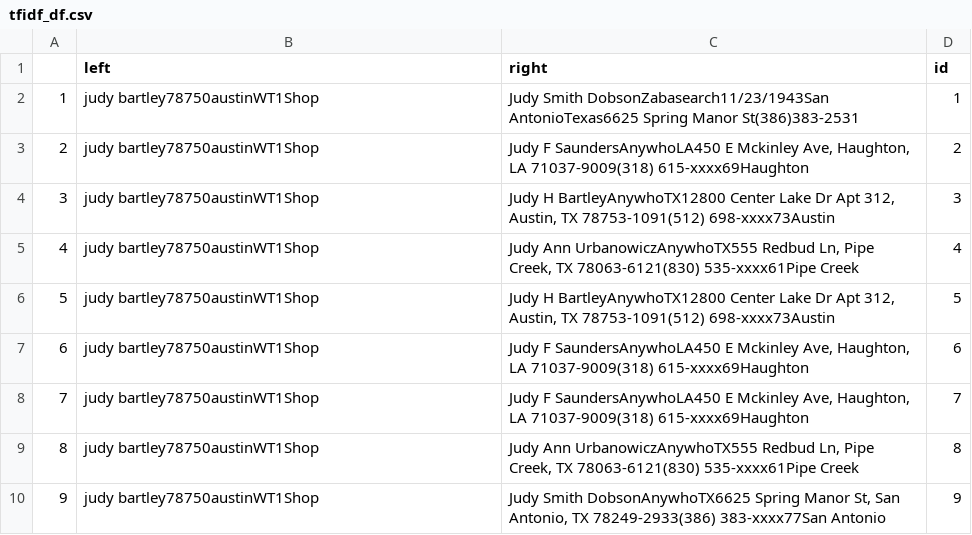
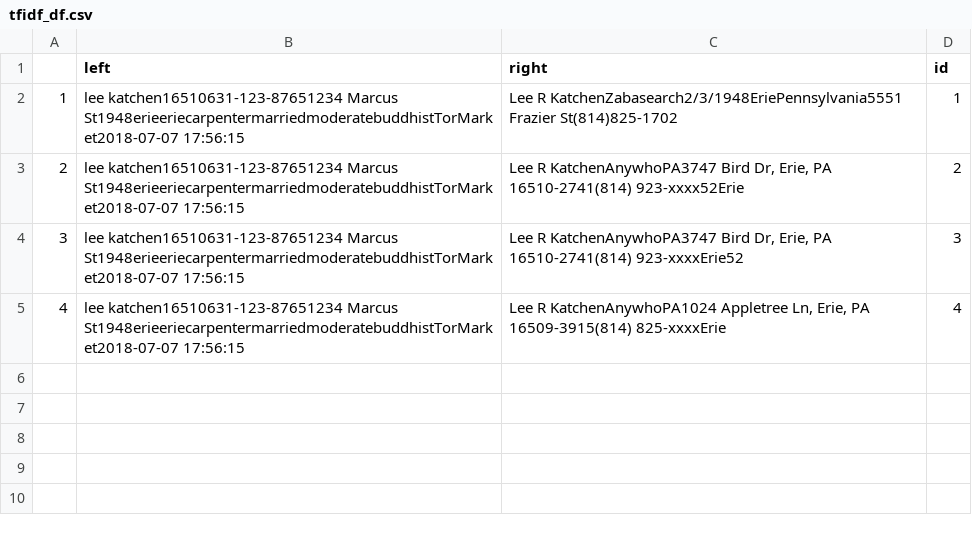
Before and after one commit to alexsafayan/PII-Portal-PeT-AC, a CSV file: PortalBackend/tfidf_df.csv, drawn as a sheet.

```diff
--- a/PortalBackend/tfidf_df.csv
+++ b/PortalBackend/tfidf_df.csv
@@ -1,10 +1,5 @@
 ,left,right,id
-1,judy bartley78750austinWT1Shop,Judy Smith DobsonZabasearch11/23/1943San AntonioTexas6625 Spring Manor St(386)383-2531,1
-2,judy bartley78750austinWT1Shop,"Judy F SaundersAnywhoLA450 E Mckinley Ave, Haughton, LA 71037-9009(318) 615-xxxx69Haughton",2
-3,judy bartley78750austinWT1Shop,"Judy H BartleyAnywhoTX12800 Center Lake Dr Apt 312, Austin, TX 78753-1091(512) 698-xxxx73Austin",3
-4,judy bartley78750austinWT1Shop,"Judy Ann UrbanowiczAnywhoTX555 Redbud Ln, Pipe Creek, TX 78063-6121(830) 535-xxxx61Pipe Creek",4
-5,judy bartley78750austinWT1Shop,"Judy H BartleyAnywhoTX12800 Center Lake Dr Apt 312, Austin, TX 78753-1091(512) 698-xxxx73Austin",5
-6,judy bartley78750austinWT1Shop,"Judy F SaundersAnywhoLA450 E Mckinley Ave, Haughton, LA 71037-9009(318) 615-xxxx69Haughton",6
-7,judy bartley78750austinWT1Shop,"Judy F SaundersAnywhoLA450 E Mckinley Ave, Haughton, LA 71037-9009(318) 615-xxxx69Haughton",7
-8,judy bartley78750austinWT1Shop,"Judy Ann UrbanowiczAnywhoTX555 Redbud Ln, Pipe Creek, TX 78063-6121(830) 535-xxxx61Pipe Creek",8
-9,judy bartley78750austinWT1Shop,"Judy Smith DobsonAnywhoTX6625 Spring Manor St, San Antonio, TX 78249-2933(386) 383-xxxx77San Antonio",9
+1,lee katchen16510631-123-87651234 Marcus St1948erieeriecarpentermarriedmoderatebuddhistTorMarket2018-07-07 17:56:15,Lee R KatchenZabasearch2/3/1948EriePennsylvania5551 Frazier St(814)825-1702,1
+2,lee katchen16510631-123-87651234 Marcus St1948erieeriecarpentermarriedmoderatebuddhistTorMarket2018-07-07 17:56:15,"Lee R KatchenAnywhoPA3747 Bird Dr, Erie, PA 16510-2741(814) 923-xxxx52Erie",2
+3,lee katchen16510631-123-87651234 Marcus St1948erieeriecarpentermarriedmoderatebuddhistTorMarket2018-07-07 17:56:15,"Lee R KatchenAnywhoPA3747 Bird Dr, Erie, PA 16510-2741(814) 923-xxxxErie52",3
+4,lee katchen16510631-123-87651234 Marcus St1948erieeriecarpentermarriedmoderatebuddhistTorMarket2018-07-07 17:56:15,"Lee R KatchenAnywhoPA1024 Appletree Ln, Erie, PA 16509-3915(814) 825-xxxxErie",4
```
Also changed, not shown: PortalBackend/test_processed.csv, 29 other files.
